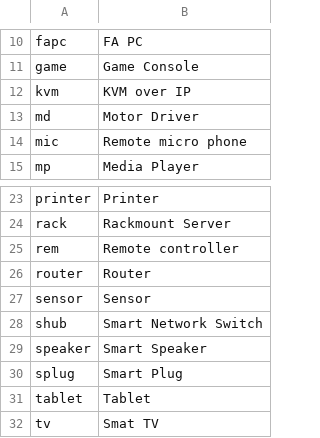
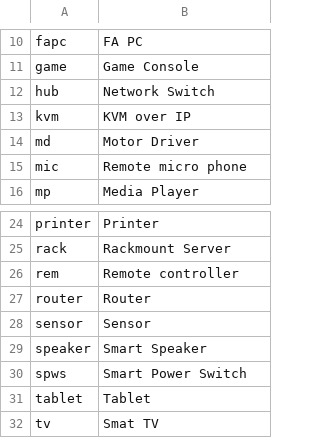
Before and after one commit to ciax/cfg.pub, a TSV file: db/db-category-pub.tsv, drawn as a sheet; only a part is shown, gaps mark what is left out.

```diff
--- a/db/db-category-pub.tsv
+++ b/db/db-category-pub.tsv
@@ -11,2 +11,3 @@ fapc	FA PC
 game	Game Console
+hub	Network Switch
 kvm	KVM over IP
@@ -27,5 +28,4 @@ router	Router
 sensor	Sensor
-shub	Smart Network Switch
 speaker	Smart Speaker
-splug	Smart Plug
+spws	Smart Power Switch
 tablet	Tablet
```
Also changed, not shown: db/db-mfr-pub.tsv, db/db-model-pub.tsv.
